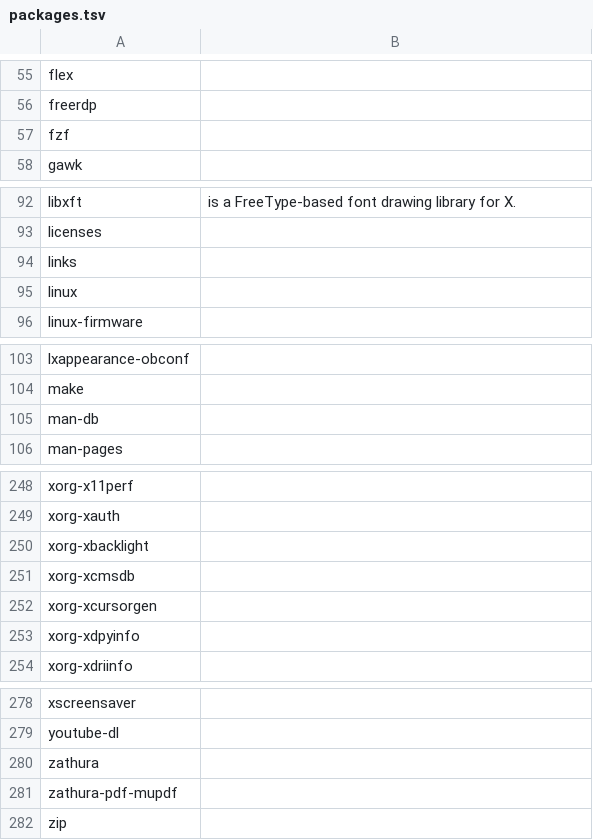
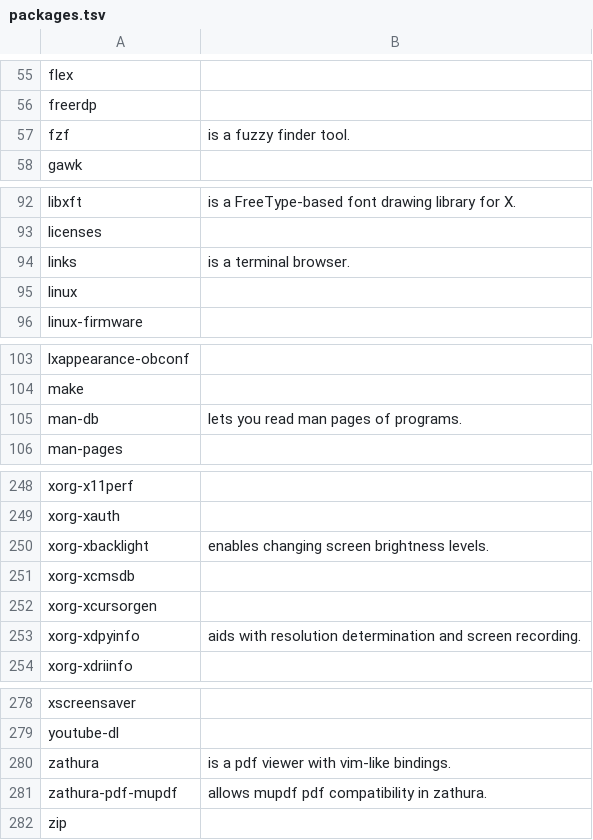
Before and after one commit to 00riddle00/npBuild, a TSV file: packages.tsv, drawn as a sheet; only a part is shown, gaps mark what is left out; the diff covers the shown part only.

```diff
--- a/packages.tsv
+++ b/packages.tsv
@@ -56,3 +56,3 @@ flex
 freerdp	
-fzf	
+fzf	"is a fuzzy finder tool."
 gawk	
@@ -93,3 +93,3 @@ libxft	"is a FreeType-based font drawing library for X."
 licenses	
-links	
+links	"is a terminal browser."
 linux	
@@ -104,3 +104,3 @@ lxappearance-obconf
 make	
-man-db	
+man-db	"lets you read man pages of programs."
 man-pages	
@@ -249,6 +249,6 @@ xorg-x11perf
 xorg-xauth	
-xorg-xbacklight	
+xorg-xbacklight	"enables changing screen brightness levels."
 xorg-xcmsdb	
 xorg-xcursorgen	
-xorg-xdpyinfo	
+xorg-xdpyinfo	"aids with resolution determination and screen recording."
 xorg-xdriinfo	
@@ -279,4 +279,4 @@ xscreensaver
 youtube-dl	
-zathura	
-zathura-pdf-mupdf	
+zathura	"is a pdf viewer with vim-like bindings."
+zathura-pdf-mupdf	"allows mupdf pdf compatibility in zathura."
 zip	
```
Also changed, not shown: 15 edited cells elsewhere in this file.
